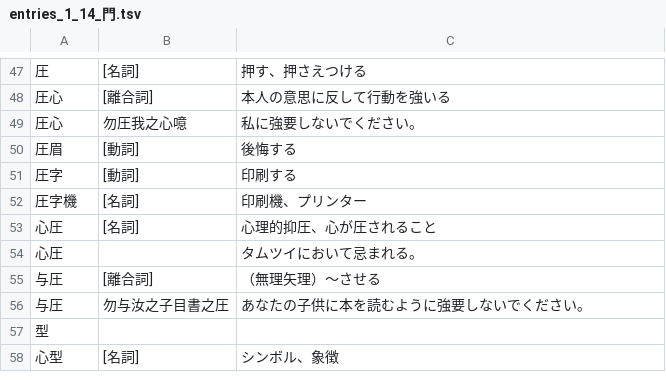
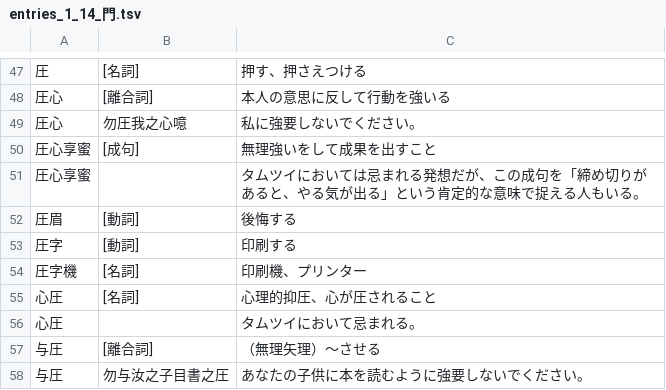
Before and after one commit to yasusho/linzklar_and_pmcp_paper_dictionary, a TSV file: entries_1_14_門.tsv, drawn as a sheet; only a part is shown, gaps mark what is left out; the shorter side is filled out with more unchanged rows; the diff names each change by its address in the sheet, - before the commit and + after, or states it on an @@ line.

```diff
--- a/entries_1_14_門.tsv
+++ b/entries_1_14_門.tsv
+row 50: 圧心享蜜 | [成句] | 無理強いをして成果を出すこと
+row 51: 圧心享蜜 |  | タムツイにおいては忌まれる発想だが、この成句を「締め切りがあると、やる気が出る」という肯定的な意味で捉える人もいる。
```
Also changed, not shown: entries_1_12_口.tsv, entries_1_13_筆.tsv, 11 other files.
